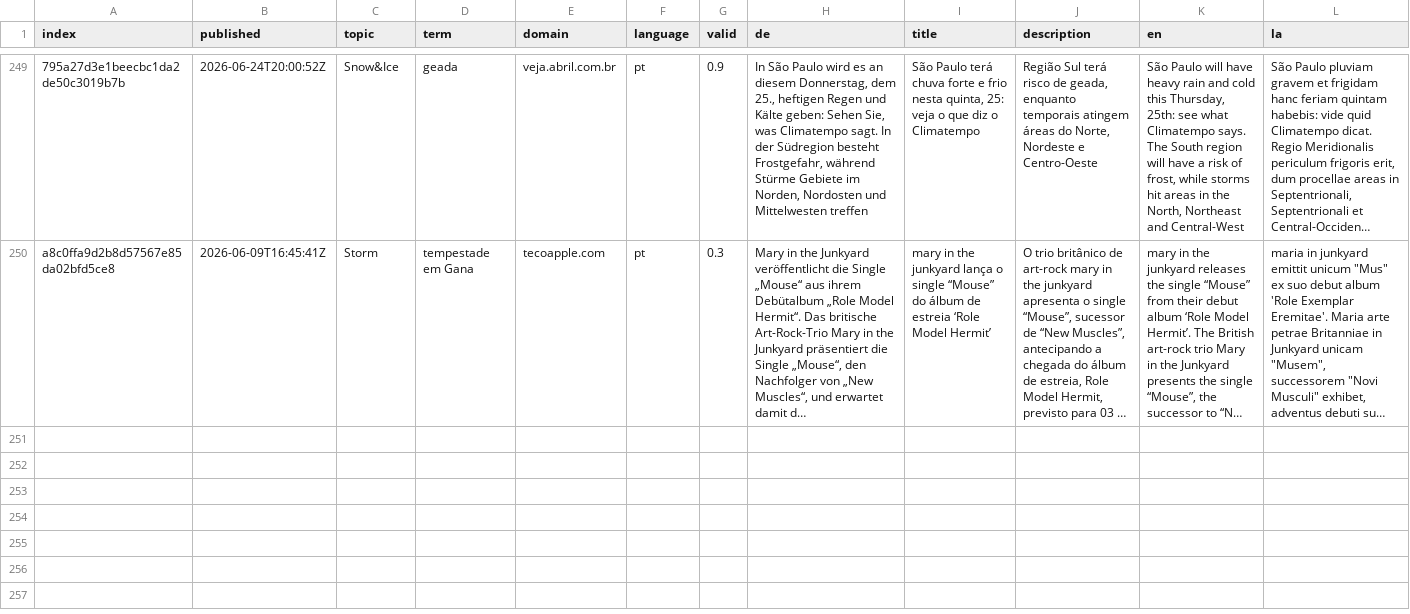
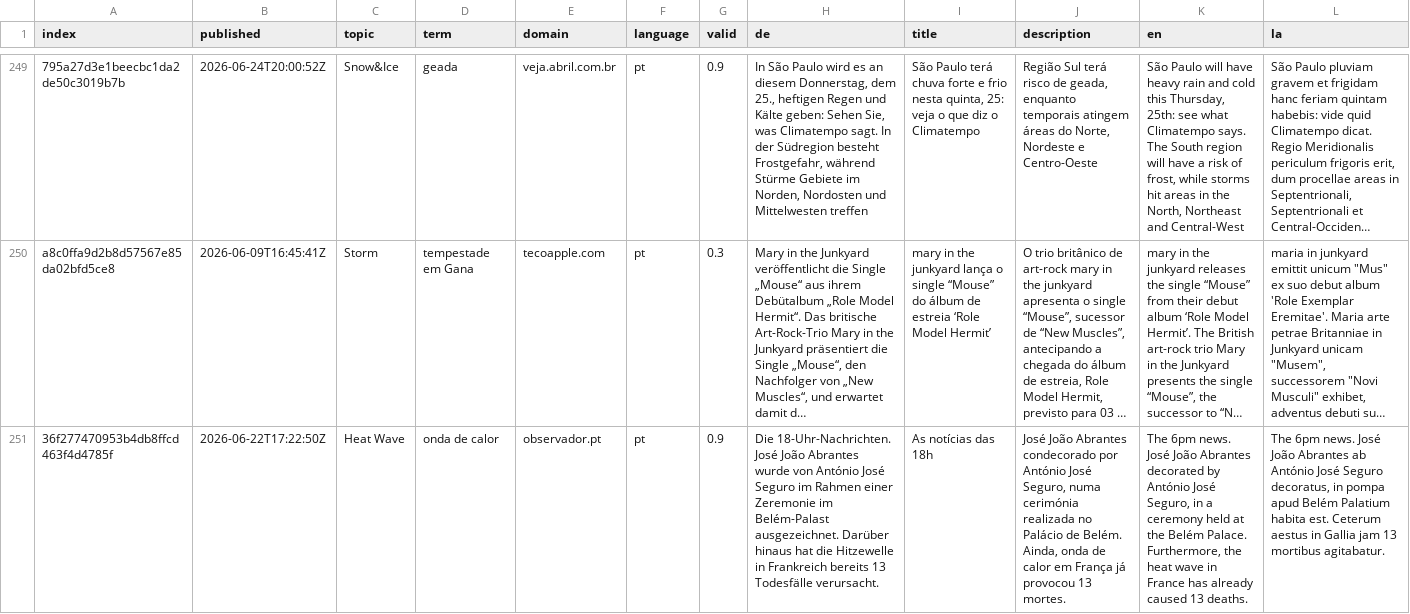
Before and after one commit to jens-news/portoExtremes, a CSV file: cxsv/news_2026_06.csv, drawn as a sheet; only a part is shown, gaps mark what is left out; long unchanged cells end in …; rows hold the shown columns only; the diff names each change by its address in the sheet, - before the commit and + after, or states it on an @@ line.

```diff
--- a/cxsv/news_2026_06.csv
+++ b/cxsv/news_2026_06.csv
+row 251: 36f277470953b4db8ffcd463f4d4785f | 2026-06-22T17:22:50Z | Heat Wave | onda de calor | observador.pt | pt | 0.9 | Die 18-Uhr-Nachrichten. José João Abrantes wurde von António José Seguro im Rahmen einer Zeremonie im Belém-Palast ausgezeichnet. Darüber hinaus hat die Hitzewelle in Frankreich bereits 13 Todesfälle verursacht. | As notícias das 18h | José João Abrantes condecorado por António José Seguro, numa cerimónia realizada no Palácio de Belém. Ainda, onda de calor em França já provocou 13 mortes. | The 6pm news. José João Abrantes decorated by António José Seguro, in a ceremony held at the Belém Palace. Furthermore, the heat wave in France has already caused 13 deaths. | The 6pm news. José João Abrantes ab António José Seguro decoratus, in pompa apud Belém Palatium habita est. Ceterum aestus in Gallia jam 13 mortibus agitabatur.
```
Also changed, not shown: terms.csv.
